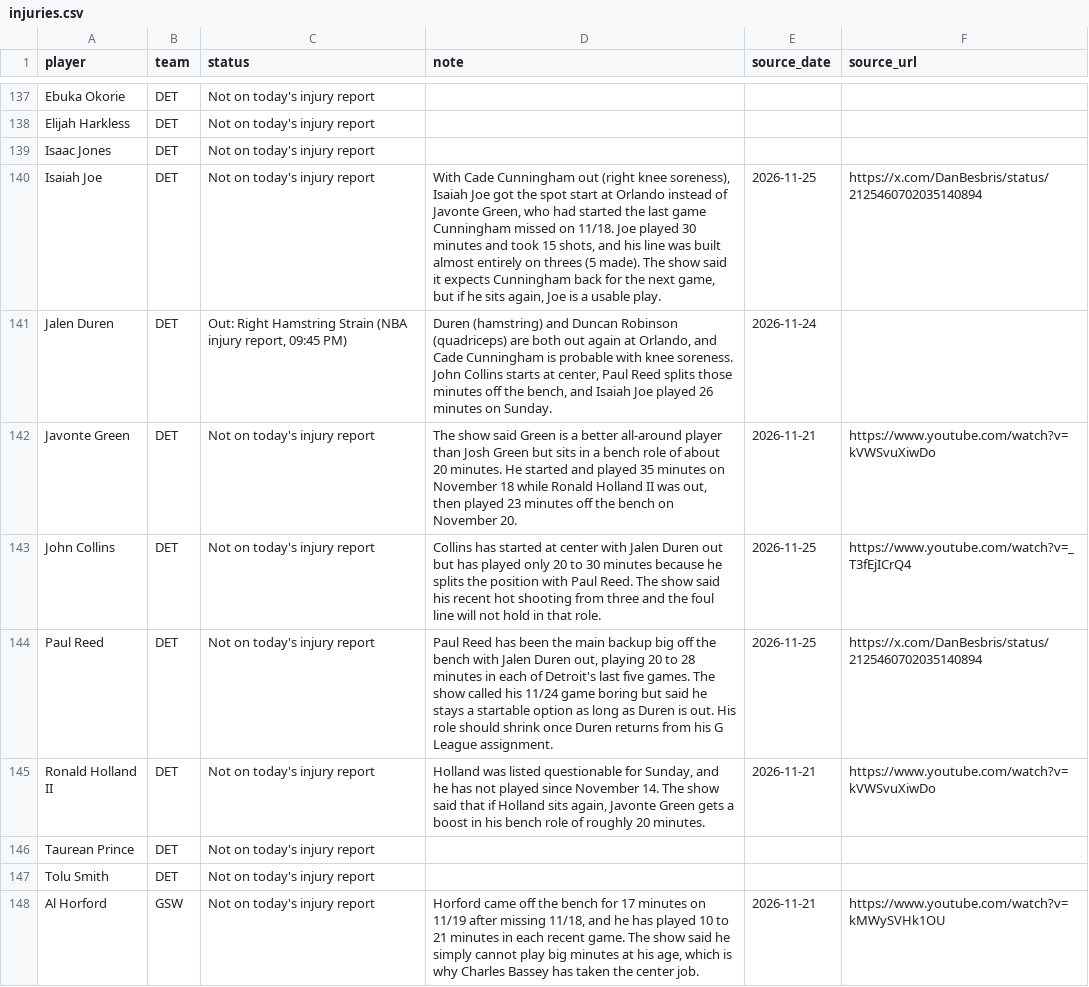
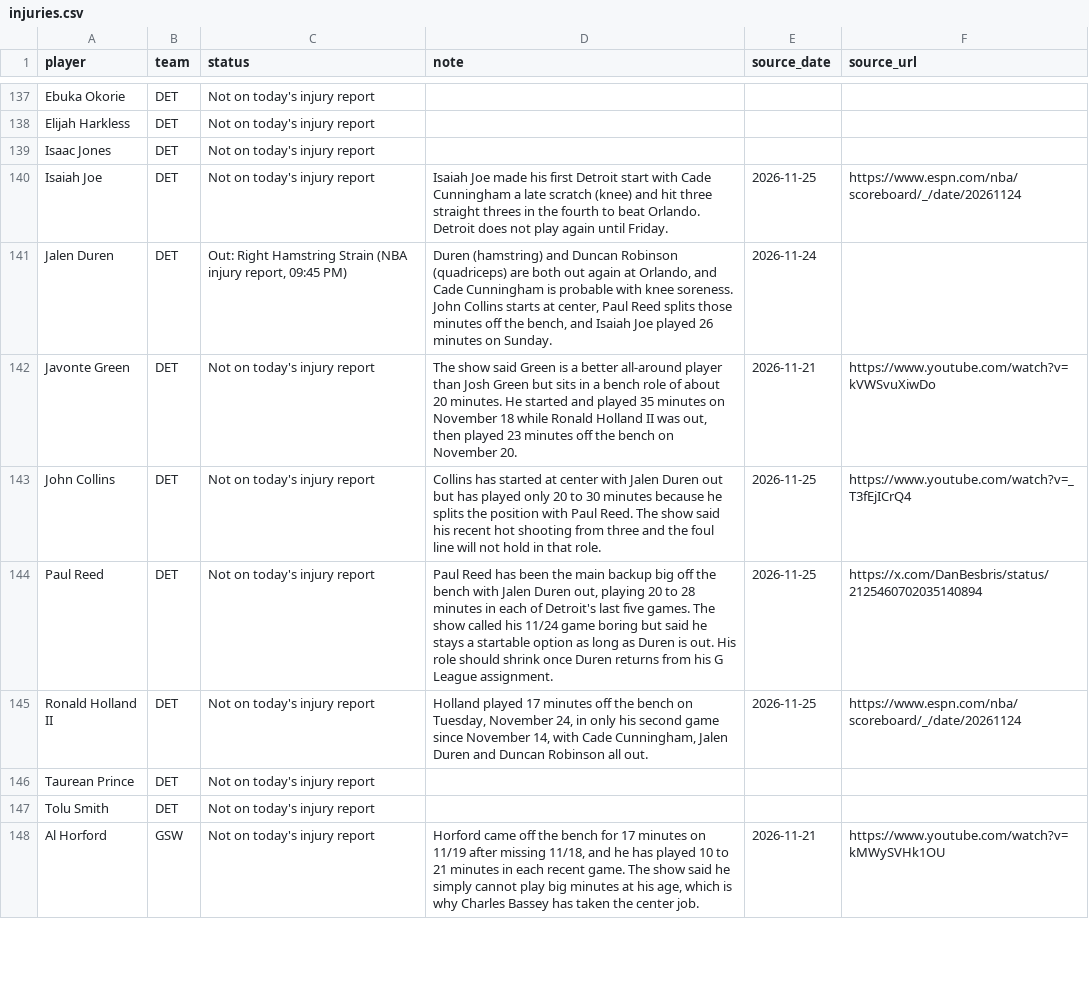
Before and after one commit to nascardataguy2/nba-2026-27, a CSV file: data/injuries.csv, drawn as a sheet; only a part is shown, gaps mark what is left out; the diff covers the shown part only.

```diff
--- a/data/injuries.csv
+++ b/data/injuries.csv
@@ -139,3 +139,3 @@ Elijah Harkless,DET,Not on today's injury report,,,
 Isaac Jones,DET,Not on today's injury report,,,
-Isaiah Joe,DET,Not on today's injury report,"With Cade Cunningham out (right knee soreness), Isaiah Joe got the spot start at Orlando instead of Javonte Green, who had started the last game Cunningham missed on 11/18. Joe played 30 minutes and took 15 shots, and his line was built almost entirely on threes (5 made). The show said it expects Cunningham back for the next game, but if he sits again, Joe is a usable play.",2026-11-25,https://x.com/DanBesbris/status/2125460702035140894
+Isaiah Joe,DET,Not on today's injury report,Isaiah Joe made his first Detroit start with Cade Cunningham a late scratch (knee) and hit three straight threes in the fourth to beat Orlando. Detroit does not play again until Friday.,2026-11-25,https://www.espn.com/nba/scoreboard/_/date/20261124
 Jalen Duren,DET,"Out: Right Hamstring Strain (NBA injury report, 09:45 PM)","Duren (hamstring) and Duncan Robinson (quadriceps) are both out again at Orlando, and Cade Cunningham is probable with knee soreness. John Collins starts at center, Paul Reed splits those minutes off the bench, and Isaiah Joe played 26 minutes on Sunday.",2026-11-24,
@@ -144,3 +144,3 @@ John Collins,DET,Not on today's injury report,Collins has started at center with
 Paul Reed,DET,Not on today's injury report,"Paul Reed has been the main backup big off the bench with Jalen Duren out, playing 20 to 28 minutes in each of Detroit's last five games. The show called his 11/24 game boring but said he stays a startable option as long as Duren is out. His role should shrink once Duren returns from his G League assignment.",2026-11-25,https://x.com/DanBesbris/status/2125460702035140894
-Ronald Holland II,DET,Not on today's injury report,"Holland was listed questionable for Sunday, and he has not played since November 14. The show said that if Holland sits again, Javonte Green gets a boost in his bench role of roughly 20 minutes.",2026-11-21,https://www.youtube.com/watch?v=kVWSvuXiwDo
+Ronald Holland II,DET,Not on today's injury report,"Holland played 17 minutes off the bench on Tuesday, November 24, in only his second game since November 14, with Cade Cunningham, Jalen Duren and Duncan Robinson all out.",2026-11-25,https://www.espn.com/nba/scoreboard/_/date/20261124
 Taurean Prince,DET,Not on today's injury report,,,
```
Also changed, not shown: 88 edited cells elsewhere in this file, data/players.csv, 13 other files.
